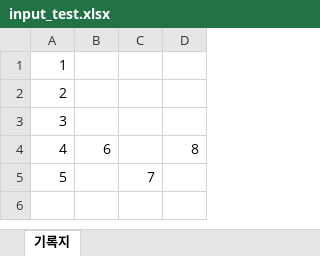
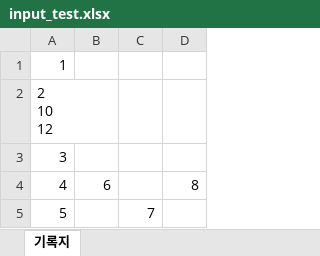
Before and after one commit to FireChicks/create_estimate_py, an Excel workbook: input_test.xlsx, sheet 기록지, drawn as a sheet; values as stored, in another font and other column widths than the file's, no borders; ↵ is a line break in a cell; the diff names each change by its address in the sheet, - before the commit and + after, or states it on an @@ line.

```diff
--- a/input_test.xlsx (sheet 기록지)
+++ b/input_test.xlsx (sheet 기록지)
-A2: 2
+A2: 2 ↵ 10 ↵ 12
```
Also changed, not shown: output_test.xlsx, 9 other files.
